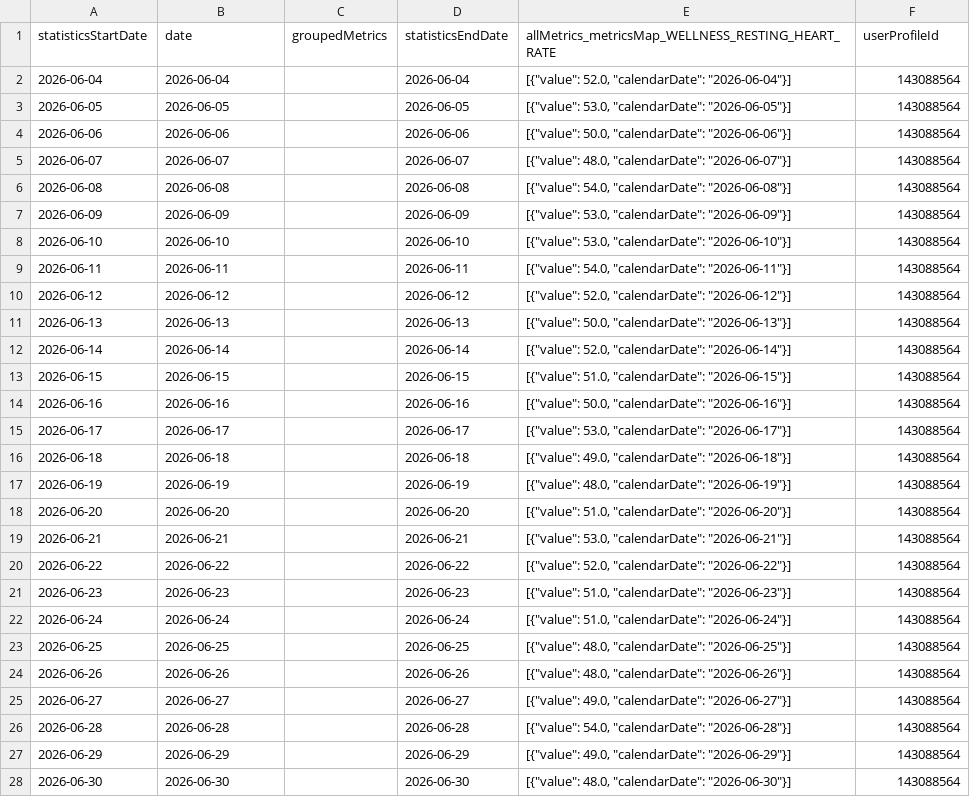
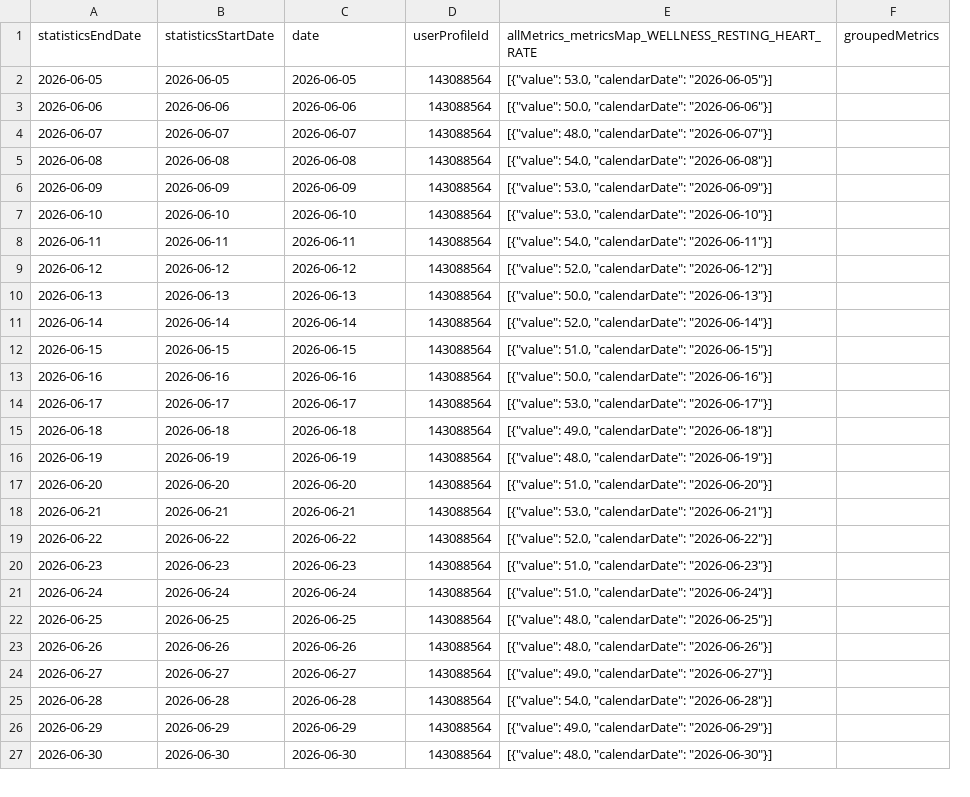
Before and after one commit to MacGoesRunning/garmin-data-MacGoesRunning, a CSV file: resting_heart_rate.csv, drawn as a sheet; only a part is shown; removed rows and columns are numbered as before the commit, all else as after; the diff covers the shown part only; the diff names each change by its address in the sheet, - before the commit and + after, or states it on an @@ line.

```diff
--- a/resting_heart_rate.csv
+++ b/resting_heart_rate.csv
-column C, empty
+column D, rows 2-27: all 143088564
-row 1: statisticsStartDate | date | groupedMetrics | statisticsEndDate | allMetrics_metricsMap_WELLNESS_RESTING_HEART_RATE | userProfileId
-row 2: 2026-06-04 | 2026-06-04 |  | 2026-06-04 | [{"value": 52.0, "calendarDate": "2026-06-04"}] | 143088564
+row 1: statisticsEndDate | statisticsStartDate | date | userProfileId | allMetrics_metricsMap_WELLNESS_RESTING_HEART_RATE | groupedMetrics
-F2:F27: 143088564
+F2:F27: (empty)
```
Also changed, not shown: 1 added row and 64 edited cells elsewhere in this file, activities.csv, body_composition.csv, 6 other files.
